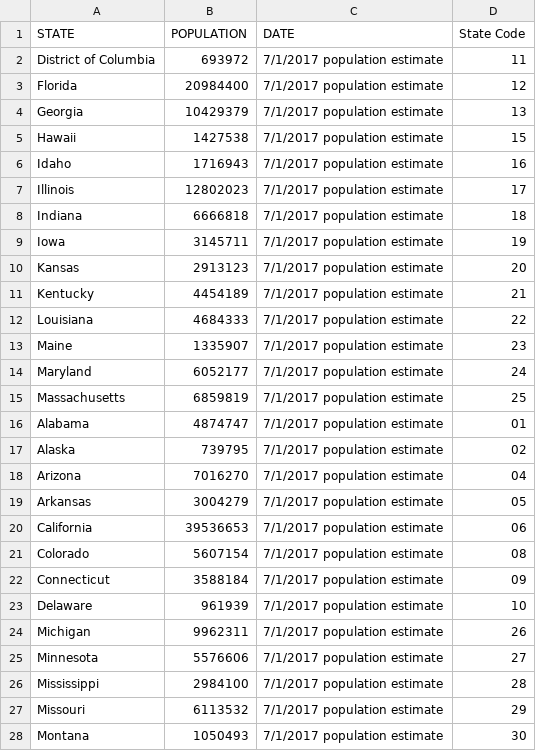
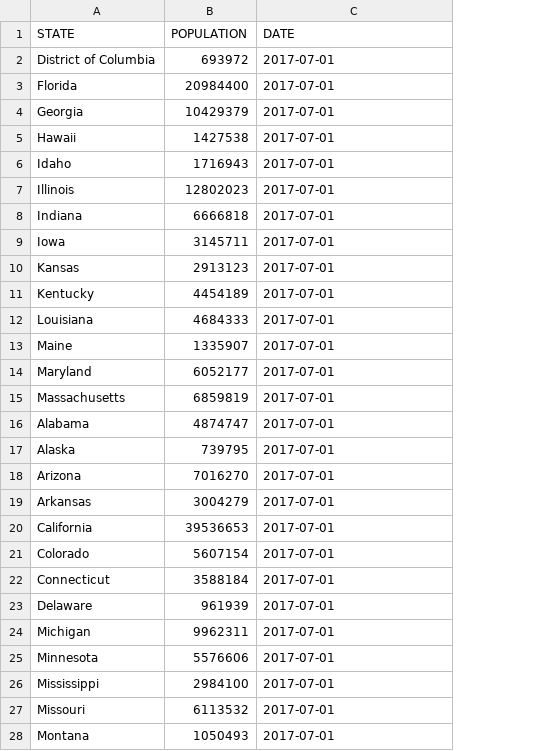
Before and after one commit to sdinespierce/etl_project, a CSV file: Census/census_2017_state.csv, drawn as a sheet; only a part is shown; the diff covers the shown part only; the diff names each change by its address in the sheet, - before the commit and + after, or states it on an @@ line.

```diff
--- a/Census/census_2017_state.csv
+++ b/Census/census_2017_state.csv
-column D (State Code), rows 2-28: 11 | 12 | 13 | 15 | 16 | 17 | 18 | 19 | 20 | 21 | 22 | 23 | 24 | 25 | 01 | 02 | 04 | 05 | 06 | 08 | 09 | 10 | 26 | 27 | 28 | 29 | 30
-C2:C28 (DATE): 7/1/2017 population estimate
+C2:C28 (DATE): 2017-07-01
```
Also changed, not shown: 25 edited cells elsewhere in this file, Census/census_2016_state.csv, Census/census_2018_state.csv, 8 other files.
